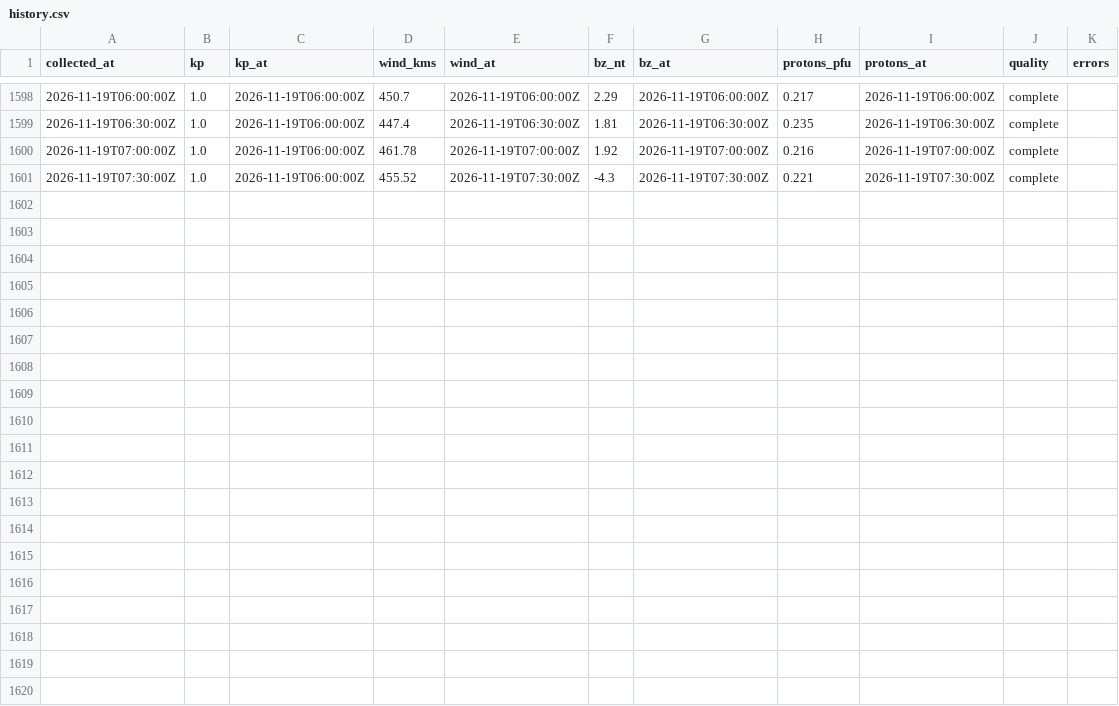
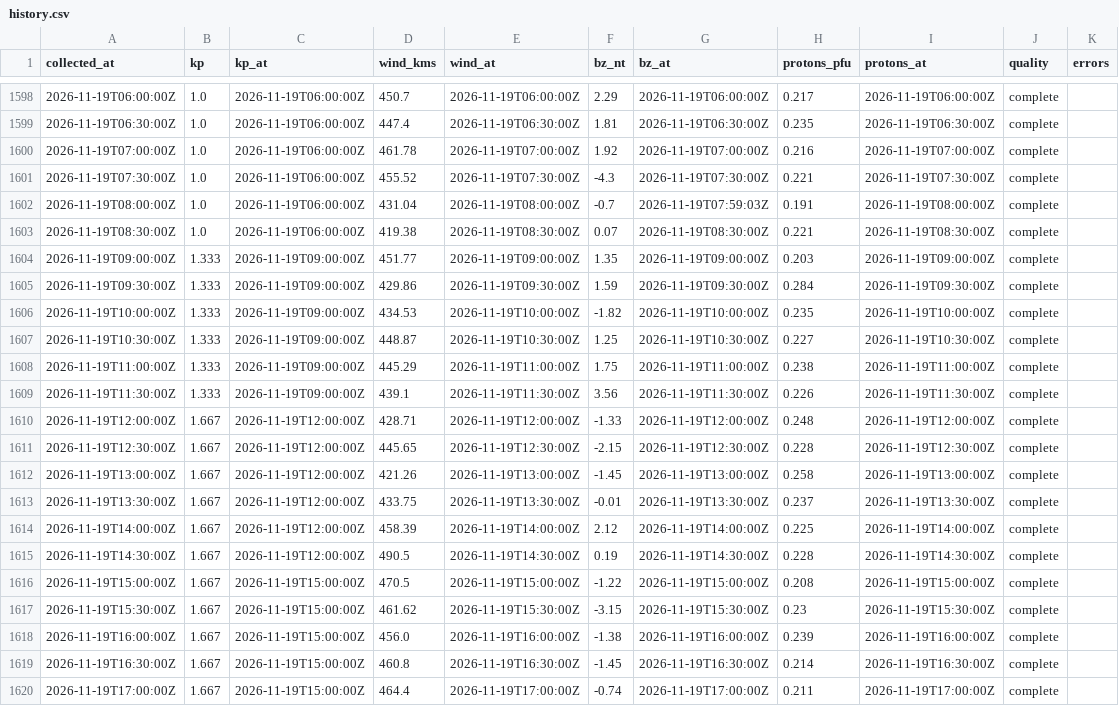
Before and after one commit to KF5EYY/parka-mw-propagation, a CSV file: data/history.csv, drawn as a sheet; only a part is shown, gaps mark what is left out; the diff names each change by its address in the sheet, - before the commit and + after, or states it on an @@ line.

```diff
--- a/data/history.csv
+++ b/data/history.csv
+row 1602: 2026-11-19T08:00:00Z | 1.0 | 2026-11-19T06:00:00Z | 431.04 | 2026-11-19T08:00:00Z | -0.7 | 2026-11-19T07:59:03Z | 0.191 | 2026-11-19T08:00:00Z | complete
+row 1603: 2026-11-19T08:30:00Z | 1.0 | 2026-11-19T06:00:00Z | 419.38 | 2026-11-19T08:30:00Z | 0.07 | 2026-11-19T08:30:00Z | 0.221 | 2026-11-19T08:30:00Z | complete
+row 1604: 2026-11-19T09:00:00Z | 1.333 | 2026-11-19T09:00:00Z | 451.77 | 2026-11-19T09:00:00Z | 1.35 | 2026-11-19T09:00:00Z | 0.203 | 2026-11-19T09:00:00Z | complete
+row 1605: 2026-11-19T09:30:00Z | 1.333 | 2026-11-19T09:00:00Z | 429.86 | 2026-11-19T09:30:00Z | 1.59 | 2026-11-19T09:30:00Z | 0.284 | 2026-11-19T09:30:00Z | complete
+row 1606: 2026-11-19T10:00:00Z | 1.333 | 2026-11-19T09:00:00Z | 434.53 | 2026-11-19T10:00:00Z | -1.82 | 2026-11-19T10:00:00Z | 0.235 | 2026-11-19T10:00:00Z | complete
+row 1607: 2026-11-19T10:30:00Z | 1.333 | 2026-11-19T09:00:00Z | 448.87 | 2026-11-19T10:30:00Z | 1.25 | 2026-11-19T10:30:00Z | 0.227 | 2026-11-19T10:30:00Z | complete
+row 1608: 2026-11-19T11:00:00Z | 1.333 | 2026-11-19T09:00:00Z | 445.29 | 2026-11-19T11:00:00Z | 1.75 | 2026-11-19T11:00:00Z | 0.238 | 2026-11-19T11:00:00Z | complete
+row 1609: 2026-11-19T11:30:00Z | 1.333 | 2026-11-19T09:00:00Z | 439.1 | 2026-11-19T11:30:00Z | 3.56 | 2026-11-19T11:30:00Z | 0.226 | 2026-11-19T11:30:00Z | complete
+row 1610: 2026-11-19T12:00:00Z | 1.667 | 2026-11-19T12:00:00Z | 428.71 | 2026-11-19T12:00:00Z | -1.33 | 2026-11-19T12:00:00Z | 0.248 | 2026-11-19T12:00:00Z | complete
+row 1611: 2026-11-19T12:30:00Z | 1.667 | 2026-11-19T12:00:00Z | 445.65 | 2026-11-19T12:30:00Z | -2.15 | 2026-11-19T12:30:00Z | 0.228 | 2026-11-19T12:30:00Z | complete
+row 1612: 2026-11-19T13:00:00Z | 1.667 | 2026-11-19T12:00:00Z | 421.26 | 2026-11-19T13:00:00Z | -1.45 | 2026-11-19T13:00:00Z | 0.258 | 2026-11-19T13:00:00Z | complete
+row 1613: 2026-11-19T13:30:00Z | 1.667 | 2026-11-19T12:00:00Z | 433.75 | 2026-11-19T13:30:00Z | -0.01 | 2026-11-19T13:30:00Z | 0.237 | 2026-11-19T13:30:00Z | complete
+row 1614: 2026-11-19T14:00:00Z | 1.667 | 2026-11-19T12:00:00Z | 458.39 | 2026-11-19T14:00:00Z | 2.12 | 2026-11-19T14:00:00Z | 0.225 | 2026-11-19T14:00:00Z | complete
+row 1615: 2026-11-19T14:30:00Z | 1.667 | 2026-11-19T12:00:00Z | 490.5 | 2026-11-19T14:30:00Z | 0.19 | 2026-11-19T14:30:00Z | 0.228 | 2026-11-19T14:30:00Z | complete
+row 1616: 2026-11-19T15:00:00Z | 1.667 | 2026-11-19T15:00:00Z | 470.5 | 2026-11-19T15:00:00Z | -1.22 | 2026-11-19T15:00:00Z | 0.208 | 2026-11-19T15:00:00Z | complete
+row 1617: 2026-11-19T15:30:00Z | 1.667 | 2026-11-19T15:00:00Z | 461.62 | 2026-11-19T15:30:00Z | -3.15 | 2026-11-19T15:30:00Z | 0.23 | 2026-11-19T15:30:00Z | complete
+row 1618: 2026-11-19T16:00:00Z | 1.667 | 2026-11-19T15:00:00Z | 456.0 | 2026-11-19T16:00:00Z | -1.38 | 2026-11-19T16:00:00Z | 0.239 | 2026-11-19T16:00:00Z | complete
+row 1619: 2026-11-19T16:30:00Z | 1.667 | 2026-11-19T15:00:00Z | 460.8 | 2026-11-19T16:30:00Z | -1.45 | 2026-11-19T16:30:00Z | 0.214 | 2026-11-19T16:30:00Z | complete
+row 1620: 2026-11-19T17:00:00Z | 1.667 | 2026-11-19T15:00:00Z | 464.4 | 2026-11-19T17:00:00Z | -0.74 | 2026-11-19T17:00:00Z | 0.211 | 2026-11-19T17:00:00Z | complete
```
Also changed, not shown: 3 other files.
